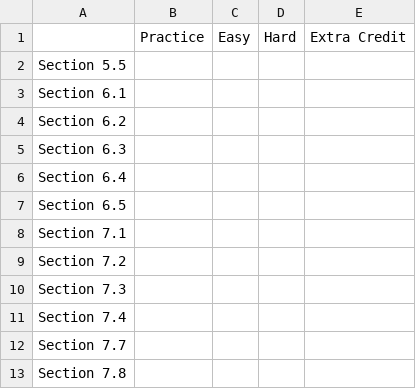
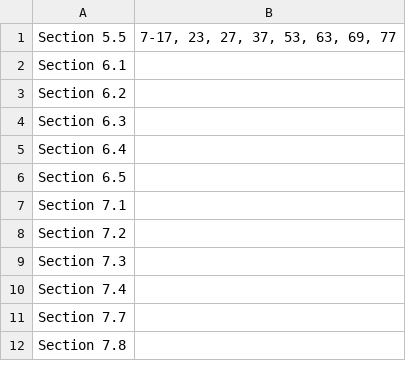
Before and after one commit to aylvisaker/MC-MATH152-SP17, a CSV file: _drafts/homework.csv, drawn as a sheet; only a part is shown; removed rows and columns are numbered as before the commit, all else as after; the diff names each change by its address in the sheet, - before the commit and + after, or states it on an @@ line.

```diff
--- a/_drafts/homework.csv
+++ b/_drafts/homework.csv
-column B, empty
-column C, empty
-column D, empty
-column E, empty
+column B, row 1: 7-17, 23, 27, 37, 53, 63, 69, 77
-row 1:  | Practice | Easy | Hard | Extra Credit
```
Also changed, not shown: 7 other files.
